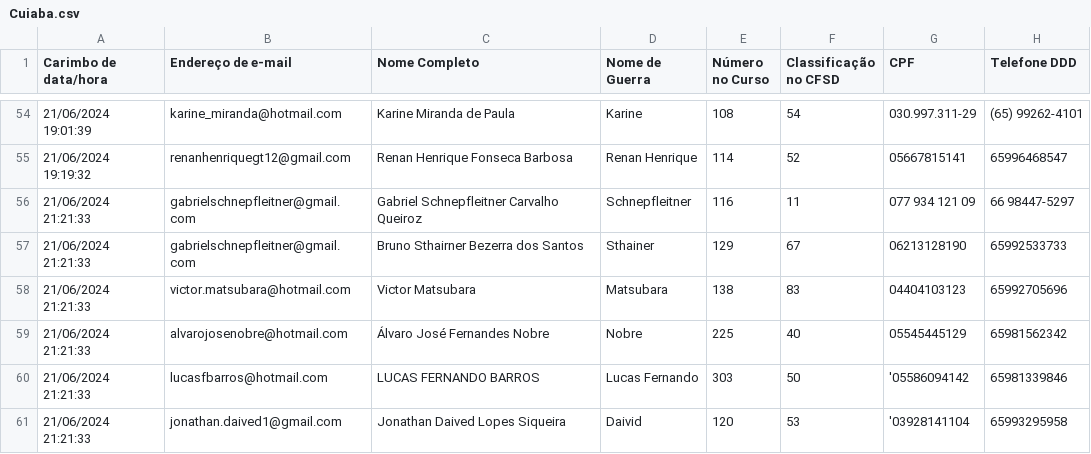
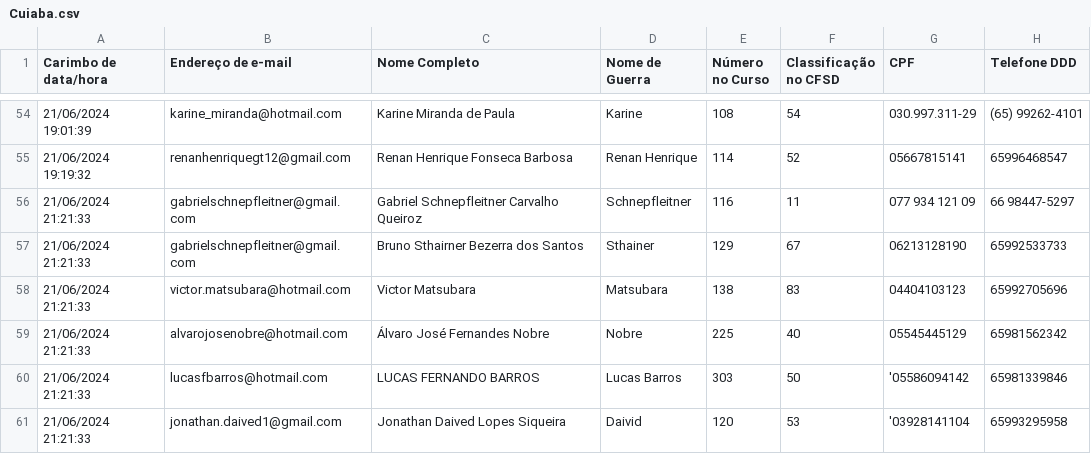
Before and after one commit to walingsonCostaUnemat/CFSD, a CSV file: Cuiaba.csv, drawn as a sheet; only a part is shown, gaps mark what is left out; the diff names each change by its address in the sheet, - before the commit and + after, or states it on an @@ line.

Commit message:
Update Cuiaba.csv

```diff
--- a/Cuiaba.csv
+++ b/Cuiaba.csv
-D60 (Nome de Guerra): Lucas Fernando
+D60 (Nome de Guerra): Lucas Barros
```
